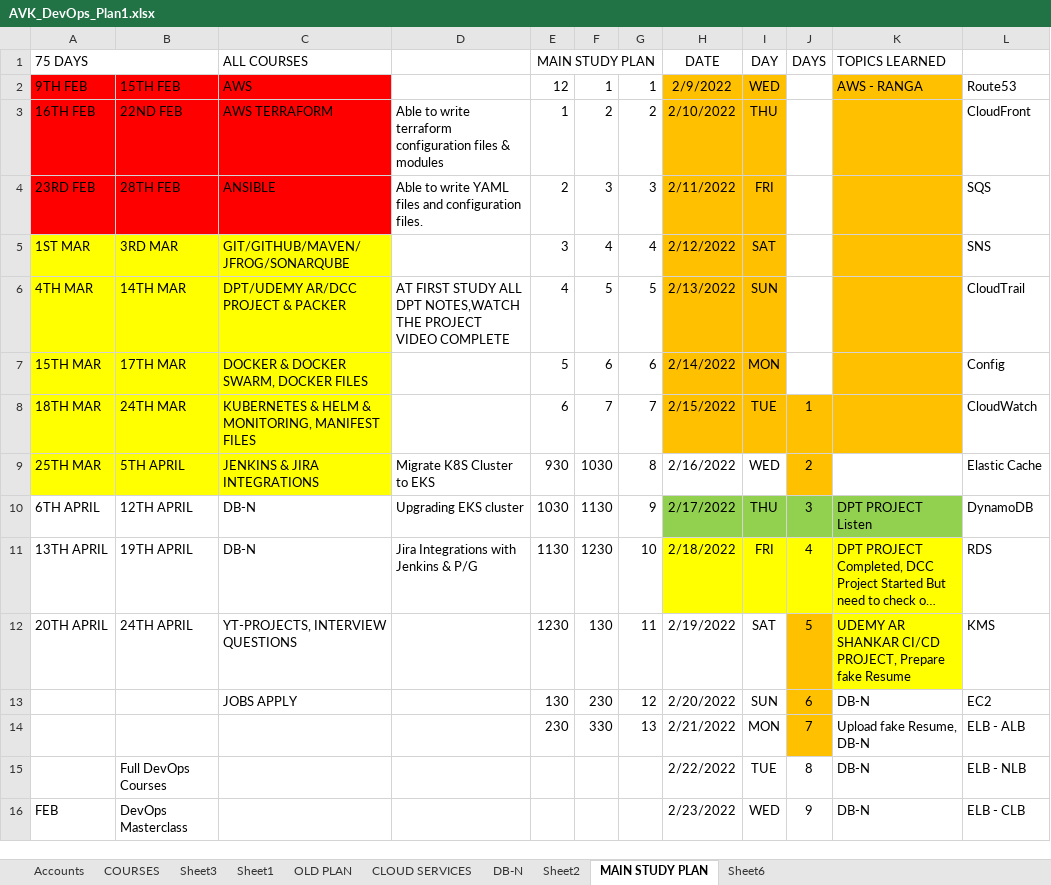
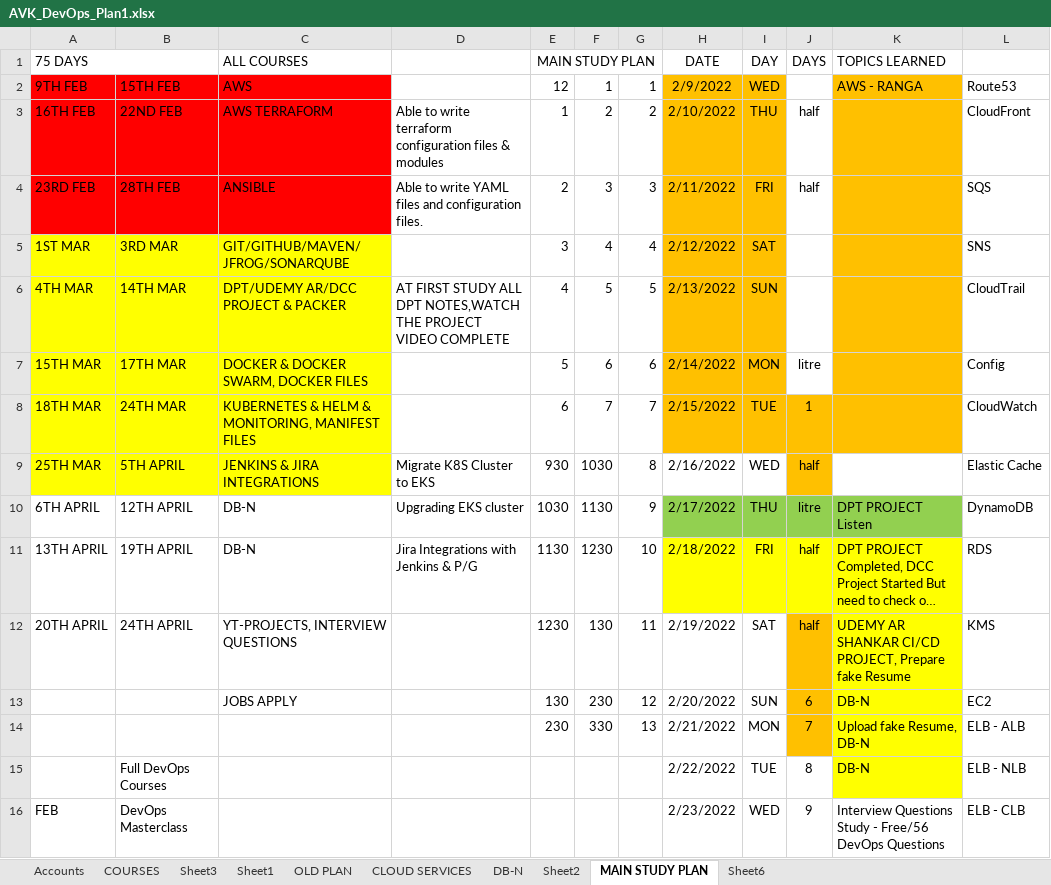
Before and after one commit to avardhineni/DevOps-Projects, an Excel workbook: avk_resume/AVK_DevOps_Plan1.xlsx, sheet MAIN STUDY PLAN, drawn as a sheet; only a part is shown; long unchanged cells end in …; values as stored, in another font and other column widths than the file's, no borders; the diff covers the shown part only; the diff names each change by its address in the sheet, - before the commit and + after, or states it on an @@ line.

```diff
--- a/avk_resume/AVK_DevOps_Plan1.xlsx (sheet MAIN STUDY PLAN)
+++ b/avk_resume/AVK_DevOps_Plan1.xlsx (sheet MAIN STUDY PLAN)
-J3:J4 (DAYS): (empty)
+J3:J4 (DAYS): half
-J7 (DAYS): (empty)
+J7 (DAYS): litre
-J9 (DAYS): 2
+J9 (DAYS): half
-J10 (DAYS): 3
+J10 (DAYS): litre
-J11 (DAYS): 4
+J11 (DAYS): half
-J12 (DAYS): 5
+J12 (DAYS): half
-K13:K15 fill: none
+K13:K15 fill: #FFFF00
-K16 (TOPICS LEARNED): DB-N
+K16 (TOPICS LEARNED): Interview Questions Study - Free/56 DevOps Questions
```
Also changed, not shown: 26 edited cells elsewhere in this sheet, 1 other file.
